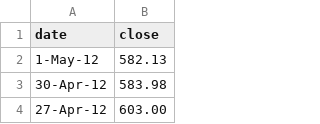
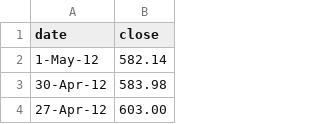
Before and after one commit to dmil/charty-example, a TSV file: data.tsv, drawn as a sheet; only a part is shown.

Commit message:
add a cent

```diff
--- a/data.tsv
+++ b/data.tsv
@@ -1,3 +1,3 @@
 date	close
-1-May-12	582.13
+1-May-12	582.14
 30-Apr-12	583.98
```
